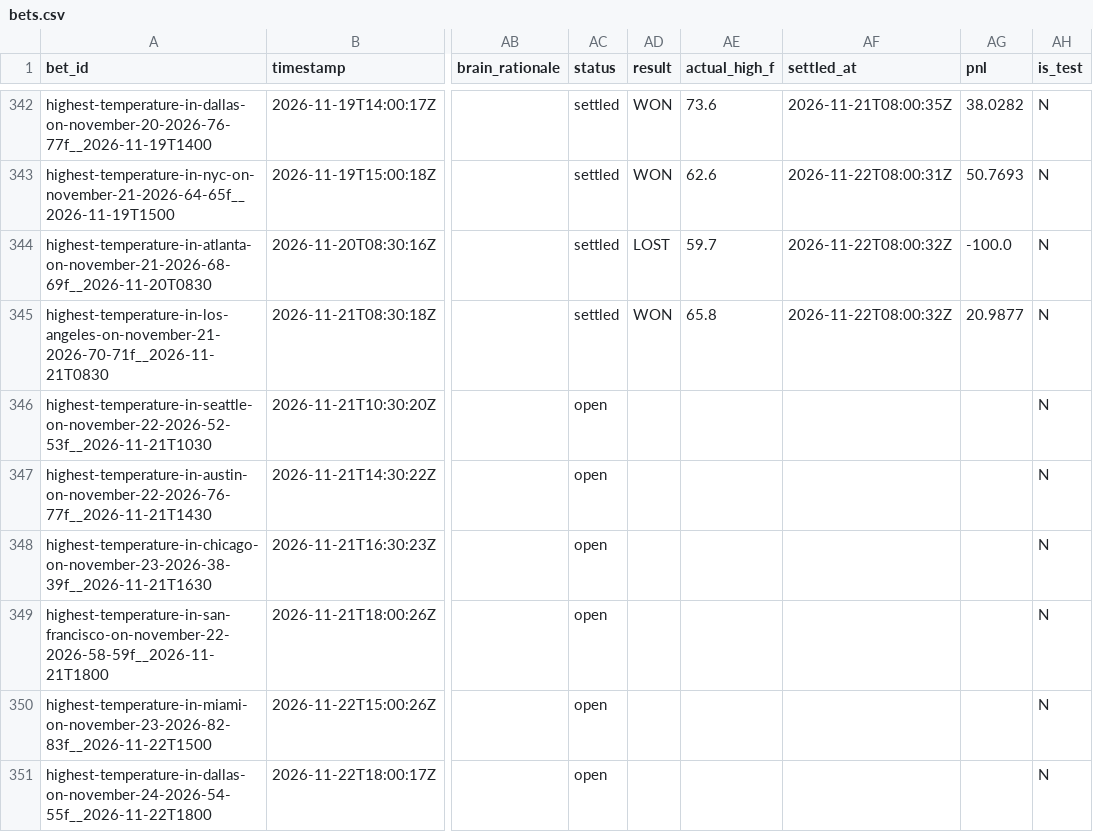
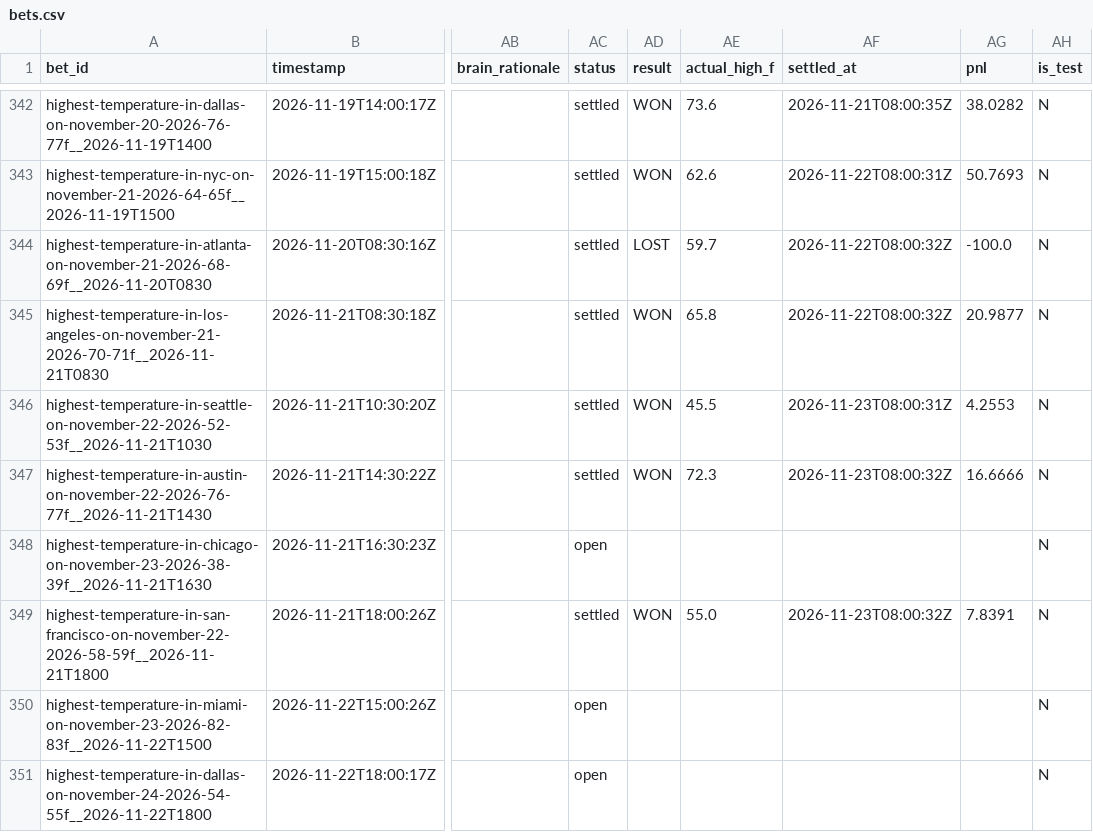
Before and after one commit to user-kv/polymarket-desk, a CSV file: papertrader/data/bets.csv, drawn as a sheet; only a part is shown, gaps mark what is left out; the diff names each change by its address in the sheet, - before the commit and + after, or states it on an @@ line.

```diff
--- a/papertrader/data/bets.csv
+++ b/papertrader/data/bets.csv
-AC346:AC347 (status): open
+AC346:AC347 (status): settled
-AD346:AD347 (result): (empty)
+AD346:AD347 (result): WON
-AE346 (actual_high_f): (empty)
+AE346 (actual_high_f): 45.5
-AF346 (settled_at): (empty)
+AF346 (settled_at): 2026-11-23T08:00:31Z
-AG346 (pnl): (empty)
+AG346 (pnl): 4.2553
-AE347 (actual_high_f): (empty)
+AE347 (actual_high_f): 72.3
-AF347 (settled_at): (empty)
+AF347 (settled_at): 2026-11-23T08:00:32Z
-AG347 (pnl): (empty)
+AG347 (pnl): 16.6666
-AC349 (status): open
+AC349 (status): settled
-AD349 (result): (empty)
+AD349 (result): WON
-AE349 (actual_high_f): (empty)
+AE349 (actual_high_f): 55.0
-AF349 (settled_at): (empty)
+AF349 (settled_at): 2026-11-23T08:00:32Z
-AG349 (pnl): (empty)
+AG349 (pnl): 7.8391
```
Also changed, not shown: 3 other files.
